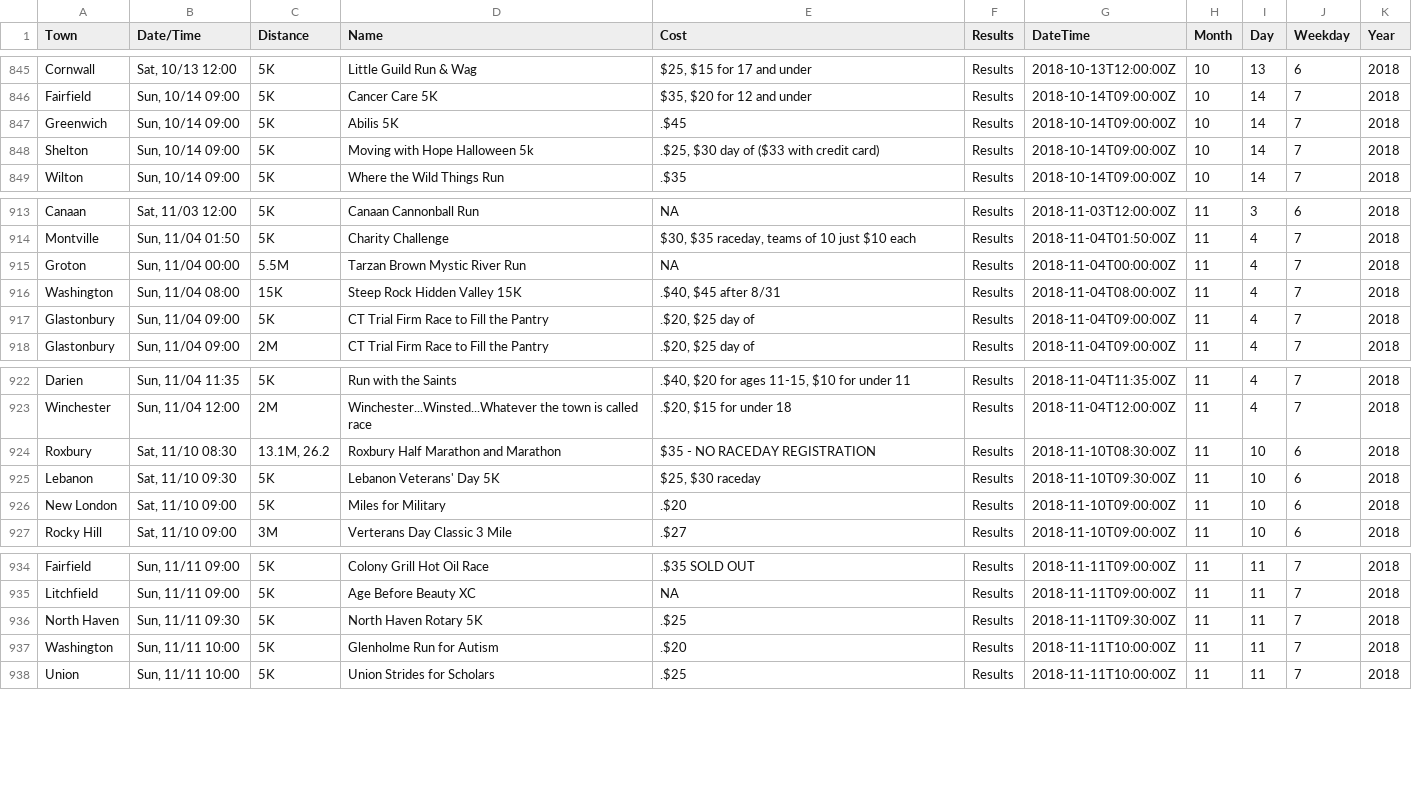
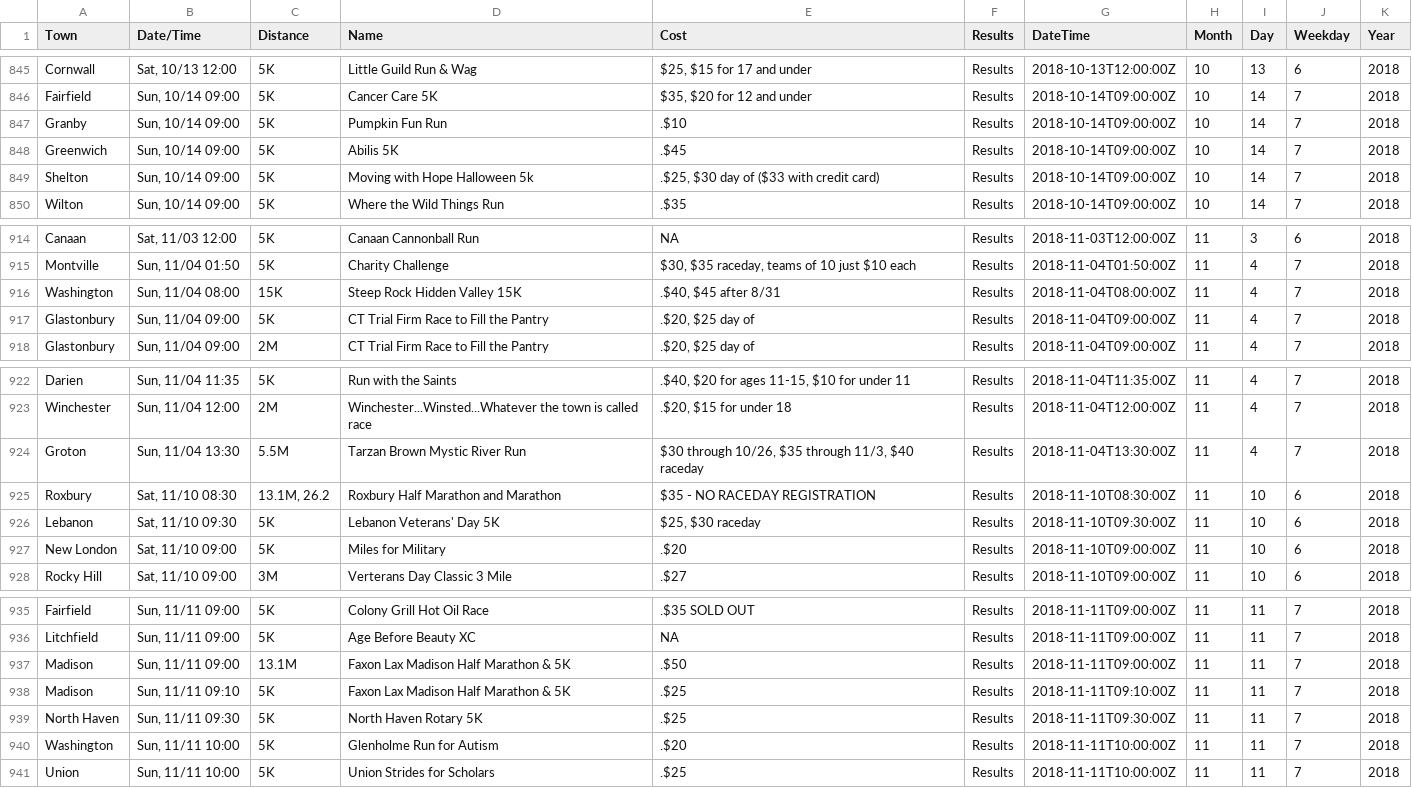
Before and after one commit to jpasini/dataviz-project-template, a CSV file: data/races2018.csv, drawn as a sheet; only a part is shown, gaps mark what is left out.

Commit message:
fresh data

```diff
--- a/data/races2018.csv
+++ b/data/races2018.csv
@@ -848,2 +848,3 @@ Cornwall,"Sat, 10/13 12:00",5K,Little Guild Run & Wag,"$25, $15 for 17 and under
 Fairfield,"Sun, 10/14 09:00",5K,Cancer Care 5K,"$35,  $20 for 12 and under",Results,2018-10-14T09:00:00Z,10,14,7,2018
+Granby,"Sun, 10/14 09:00",5K,Pumpkin Fun Run,.$10,Results,2018-10-14T09:00:00Z,10,14,7,2018
 Greenwich,"Sun, 10/14 09:00",5K,Abilis 5K,.$45,Results,2018-10-14T09:00:00Z,10,14,7,2018
@@ -916,3 +917,2 @@ Canaan,"Sat, 11/03 12:00",5K,Canaan Cannonball Run,NA,Results,2018-11-03T12:00:0
 Montville,"Sun, 11/04 01:50",5K,Charity Challenge,"$30, $35 raceday, teams of 10 just $10 each",Results,2018-11-04T01:50:00Z,11,4,7,2018
-Groton,"Sun, 11/04 00:00",5.5M,Tarzan Brown Mystic River Run,NA,Results,2018-11-04T00:00:00Z,11,4,7,2018
 Washington,"Sun, 11/04 08:00",15K,Steep Rock Hidden Valley 15K,".$40, $45 after 8/31",Results,2018-11-04T08:00:00Z,11,4,7,2018
@@ -925,2 +925,3 @@ Darien,"Sun, 11/04 11:35",5K,Run with the Saints,".$40, $20 for ages 11-15, $10
 Winchester,"Sun, 11/04 12:00",2M,Winchester...Winsted...Whatever the town is called race,".$20, $15 for under 18",Results,2018-11-04T12:00:00Z,11,4,7,2018
+Groton,"Sun, 11/04 13:30",5.5M,Tarzan Brown Mystic River Run,"$30 through 10/26, $35 through 11/3, $40 raceday",Results,2018-11-04T13:30:00Z,11,4,7,2018
 Roxbury,"Sat, 11/10 08:30","13.1M, 26.2",Roxbury Half Marathon and Marathon,$35 - NO RACEDAY REGISTRATION,Results,2018-11-10T08:30:00Z,11,10,6,2018
@@ -937,2 +938,4 @@ Fairfield,"Sun, 11/11 09:00",5K,Colony Grill Hot Oil Race,.$35 SOLD OUT,Results,
 Litchfield,"Sun, 11/11 09:00",5K,Age Before Beauty XC,NA,Results,2018-11-11T09:00:00Z,11,11,7,2018
+Madison,"Sun, 11/11 09:00",13.1M,Faxon Lax Madison Half Marathon & 5K,.$50,Results,2018-11-11T09:00:00Z,11,11,7,2018
+Madison,"Sun, 11/11 09:10",5K,Faxon Lax Madison Half Marathon & 5K,.$25,Results,2018-11-11T09:10:00Z,11,11,7,2018
 North Haven,"Sun, 11/11 09:30",5K,North Haven Rotary 5K,.$25,Results,2018-11-11T09:30:00Z,11,11,7,2018
```
Also changed, not shown: data/known_out_of_state_towns.csv, 2 other files.
